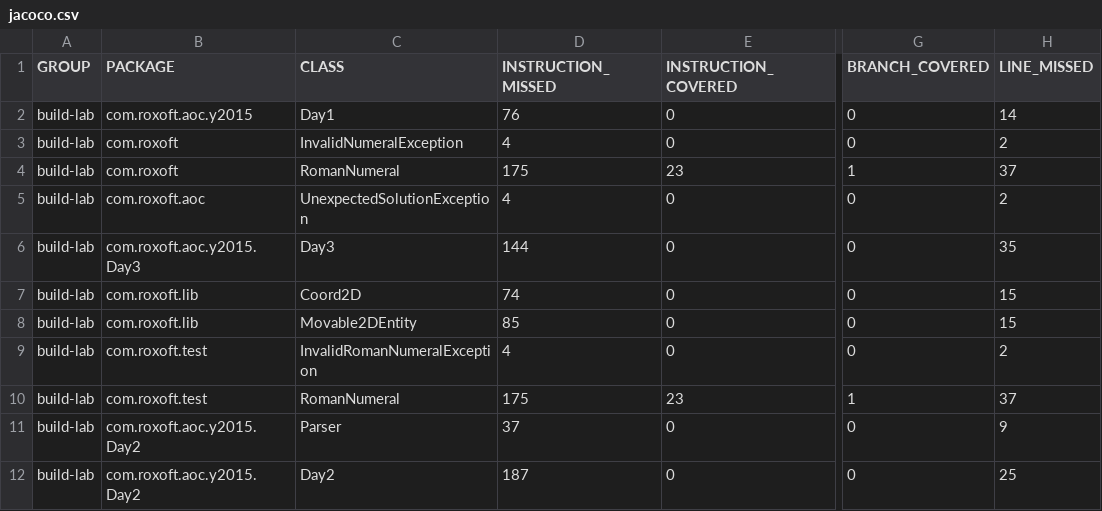
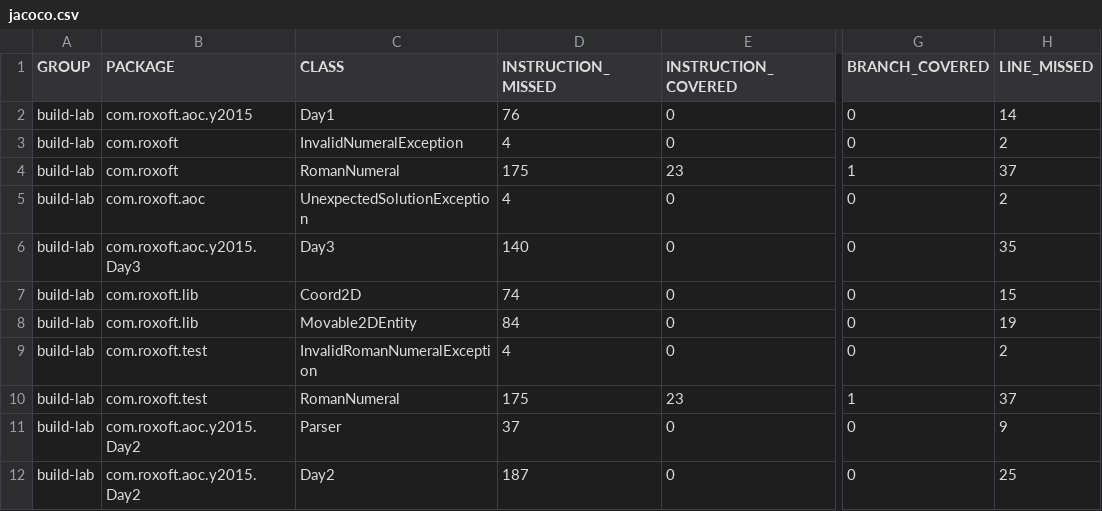
Before and after one commit to rossdrew/build-lab, a CSV file: jacoco/jacoco.csv, drawn as a sheet; only a part is shown, gaps mark what is left out; the diff names each change by its address in the sheet, - before the commit and + after, or states it on an @@ line.

```diff
--- a/jacoco/jacoco.csv
+++ b/jacoco/jacoco.csv
-D6 (INSTRUCTION_MISSED): 144
+D6 (INSTRUCTION_MISSED): 140
-D8 (INSTRUCTION_MISSED): 85
+D8 (INSTRUCTION_MISSED): 84
-H8 (LINE_MISSED): 15
+H8 (LINE_MISSED): 19
```
Also changed, not shown: 23 other files.
